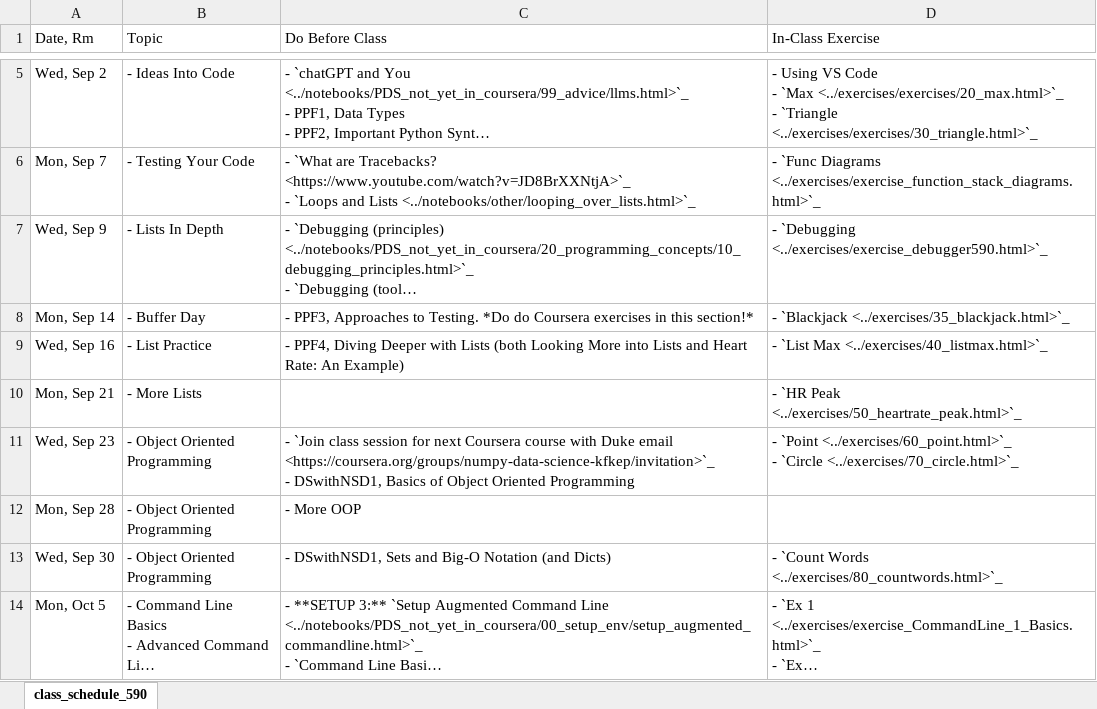
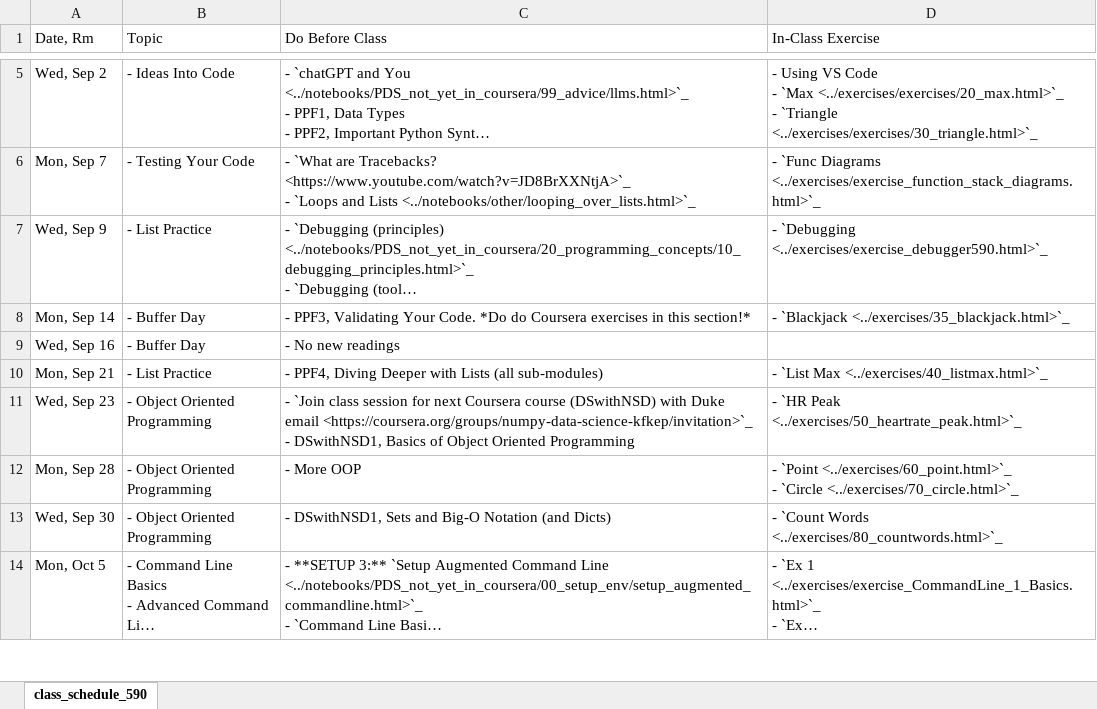
Before and after one commit to nickeubank/practicaldatascience_book, an Excel workbook: ids540_specific/class_schedule_540_xlsx.xlsx, sheet class_schedule_590, drawn as a sheet; only a part is shown, gaps mark what is left out; long unchanged cells end in …; values as stored, in another font and other column widths than the file's, no cell formats; ↵ is a line break in a cell; the diff names each change by its address in the sheet, - before the commit and + after, or states it on an @@ line.

Commit message:
schedule update

```diff
--- a/ids540_specific/class_schedule_540_xlsx.xlsx (sheet class_schedule_590)
+++ b/ids540_specific/class_schedule_540_xlsx.xlsx (sheet class_schedule_590)
-B7 (Topic): - Lists In Depth
+B7 (Topic): - List Practice
-C8 (Do Before Class): - PPF3, Approaches to Testing. *Do do…
+C8 (Do Before Class): - PPF3, Validating Your Code. *Do do…
-B9 (Topic): - List Practice
+B9 (Topic): - Buffer Day
-C9 (Do Before Class): - PPF4, Diving Deeper with Lists (both Looking More into Lists and Heart Rate: An Example)
+C9 (Do Before Class): - No new readings
-D9 (In-Class Exercise): - `List Max <../exercises/40_listmax.html>`_
+D9 (In-Class Exercise): (empty)
-B10 (Topic): - More Lists
+B10 (Topic): - List Practice
-C10 (Do Before Class): (empty)
+C10 (Do Before Class): - PPF4, Diving Deeper with Lists (all sub-modules)
-D10 (In-Class Exercise): - `HR Peak <../exercises/50_heartrate_peak.html>`_
+D10 (In-Class Exercise): - `List Max <../exercises/40_listmax.html>`_
-C11 (Do Before Class): …Coursera course with Duke…
+C11 (Do Before Class): …Coursera course (DSwithNSD) with Duke…
-D11 (In-Class Exercise): - `Point <../exercises/60_point.html>`_ ↵ - `Circle <../exercises/70_circle.html>`_
+D11 (In-Class Exercise): - `HR Peak <../exercises/50_heartrate_peak.html>`_
-D12 (In-Class Exercise): (empty)
+D12 (In-Class Exercise): - `Point <../exercises/60_point.html>`_ ↵ - `Circle <../exercises/70_circle.html>`_
```
Also changed, not shown: cell formats, 46 other files.
